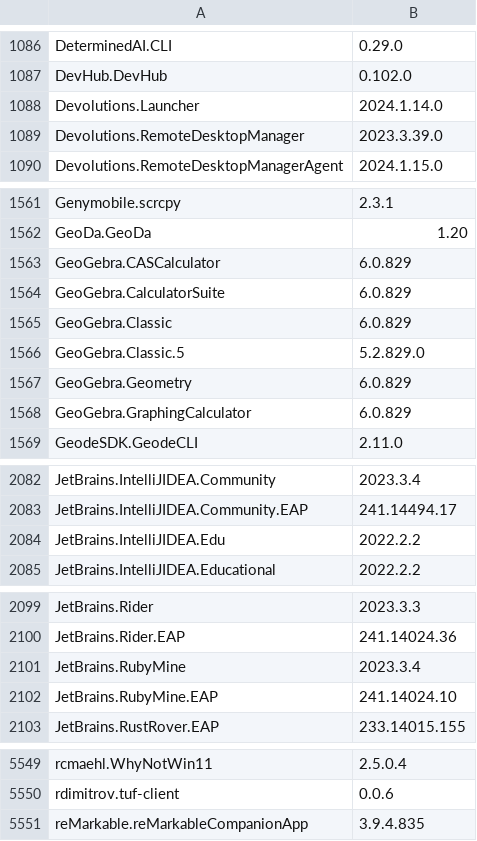
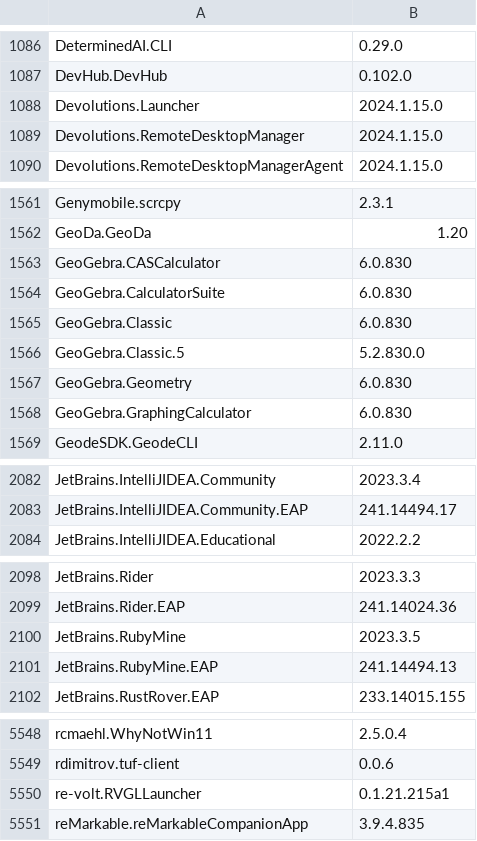
Before and after one commit to svrooij/winget-pkgs-index, a CSV file: index.csv, drawn as a sheet; only a part is shown, gaps mark what is left out; the diff covers the shown part only.

```diff
--- a/index.csv
+++ b/index.csv
@@ -1087,4 +1087,4 @@
 "DevHub.DevHub","0.102.0"
-"Devolutions.Launcher","2024.1.14.0"
-"Devolutions.RemoteDesktopManager","2023.3.39.0"
+"Devolutions.Launcher","2024.1.15.0"
+"Devolutions.RemoteDesktopManager","2024.1.15.0"
 "Devolutions.RemoteDesktopManagerAgent","2024.1.15.0"
@@ -1562,8 +1562,8 @@
 "GeoDa.GeoDa","1.20"
-"GeoGebra.CASCalculator","6.0.829"
-"GeoGebra.CalculatorSuite","6.0.829"
-"GeoGebra.Classic","6.0.829"
-"GeoGebra.Classic.5","5.2.829.0"
-"GeoGebra.Geometry","6.0.829"
-"GeoGebra.GraphingCalculator","6.0.829"
+"GeoGebra.CASCalculator","6.0.830"
+"GeoGebra.CalculatorSuite","6.0.830"
+"GeoGebra.Classic","6.0.830"
+"GeoGebra.Classic.5","5.2.830.0"
+"GeoGebra.Geometry","6.0.830"
+"GeoGebra.GraphingCalculator","6.0.830"
 "GeodeSDK.GeodeCLI","2.11.0"
@@ -2083,3 +2083,2 @@
 "JetBrains.IntelliJIDEA.Community.EAP","241.14494.17"
-"JetBrains.IntelliJIDEA.Edu","2022.2.2"
 "JetBrains.IntelliJIDEA.Educational","2022.2.2"
@@ -2100,4 +2099,4 @@
 "JetBrains.Rider.EAP","241.14024.36"
-"JetBrains.RubyMine","2023.3.4"
-"JetBrains.RubyMine.EAP","241.14024.10"
+"JetBrains.RubyMine","2023.3.5"
+"JetBrains.RubyMine.EAP","241.14494.13"
 "JetBrains.RustRover.EAP","233.14015.155"
@@ -5550,2 +5549,3 @@
 "rdimitrov.tuf-client","0.0.6"
+"re-volt.RVGLLauncher","0.1.21.215a1"
 "reMarkable.reMarkableCompanionApp","3.9.4.835"
```
Also changed, not shown: 1 added row and 19 edited cells elsewhere in this file, 1 other file.
